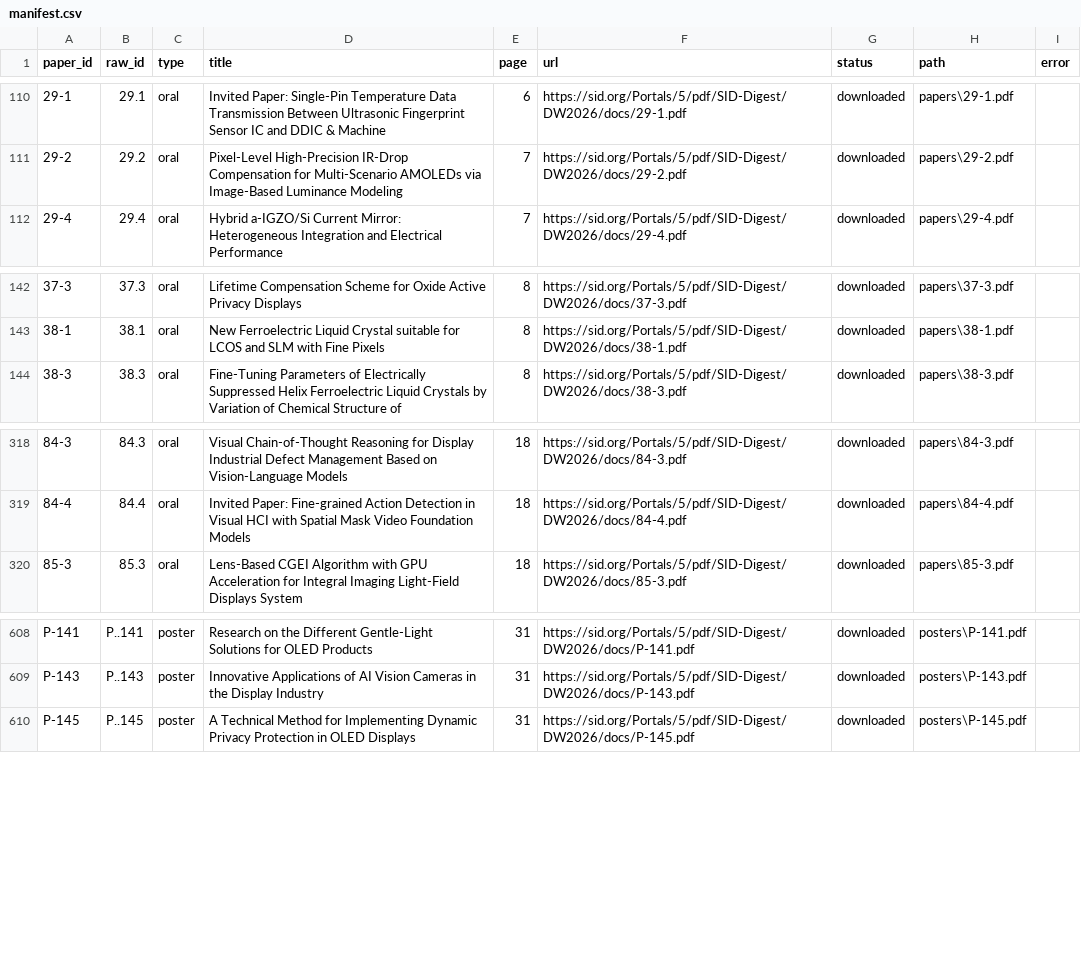
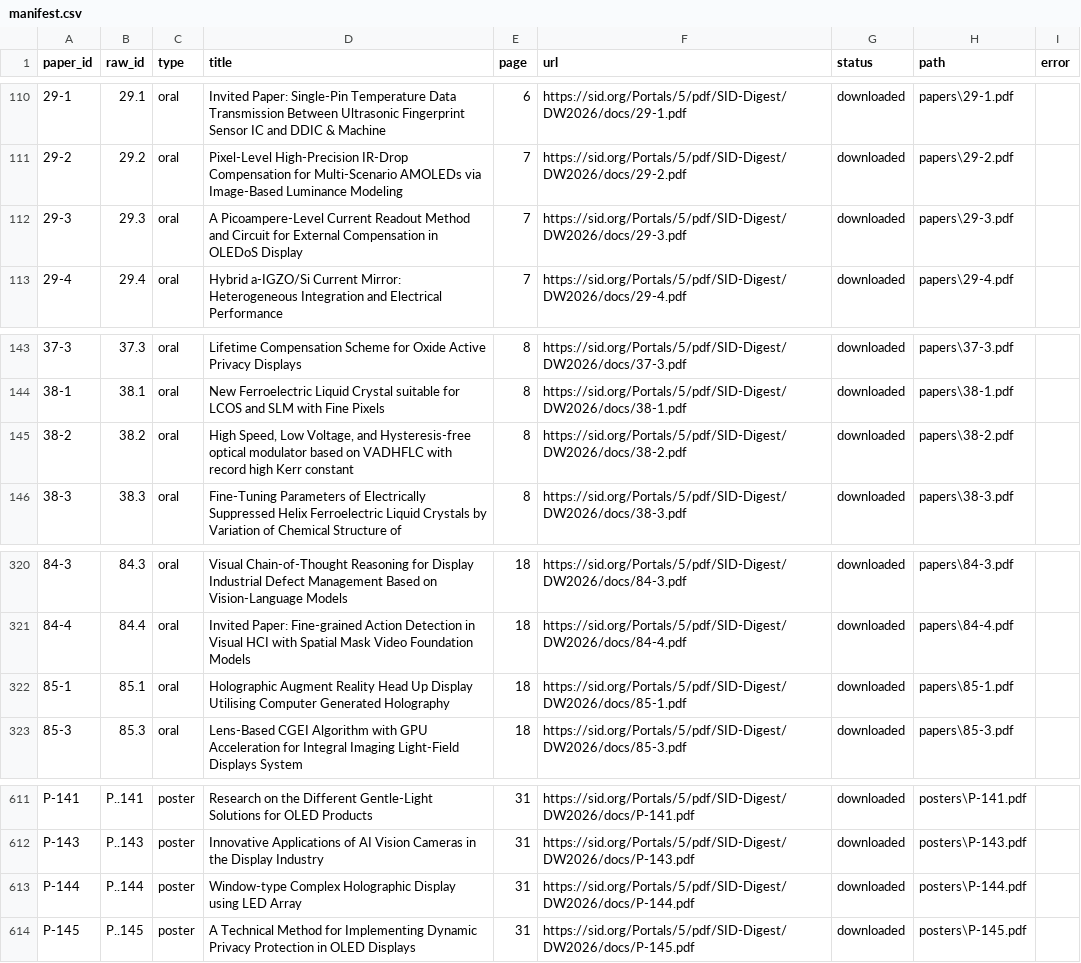
Before and after one commit to mooonseeker/sid-paper-downloader, a CSV file: output/manifest.csv, drawn as a sheet; only a part is shown, gaps mark what is left out; the diff names each change by its address in the sheet, - before the commit and + after, or states it on an @@ line.

Commit message:
feat(library): include reference-only papers

```diff
--- a/output/manifest.csv
+++ b/output/manifest.csv
+row 112: 29-3 | 29.3 | oral | A Picoampere-Level Current Readout Method and Circuit for External Compensation in OLEDoS Display | 7 | https://sid.org/Portals/5/pdf/SID-Digest/DW2026/docs/29-3.pdf | downloaded | papers\29-3.pdf
+row 145: 38-2 | 38.2 | oral | High Speed, Low Voltage, and Hysteresis-free optical modulator based on VADHFLC with record high Kerr constant | 8 | https://sid.org/Portals/5/pdf/SID-Digest/DW2026/docs/38-2.pdf | downloaded | papers\38-2.pdf
+row 322: 85-1 | 85.1 | oral | Holographic Augment Reality Head Up Display Utilising Computer Generated Holography | 18 | https://sid.org/Portals/5/pdf/SID-Digest/DW2026/docs/85-1.pdf | downloaded | papers\85-1.pdf
+row 613: P-144 | P..144 | poster | Window-type Complex Holographic Display using LED Array | 31 | https://sid.org/Portals/5/pdf/SID-Digest/DW2026/docs/P-144.pdf | downloaded | posters\P-144.pdf
```
Also changed, not shown: 1 other file.
